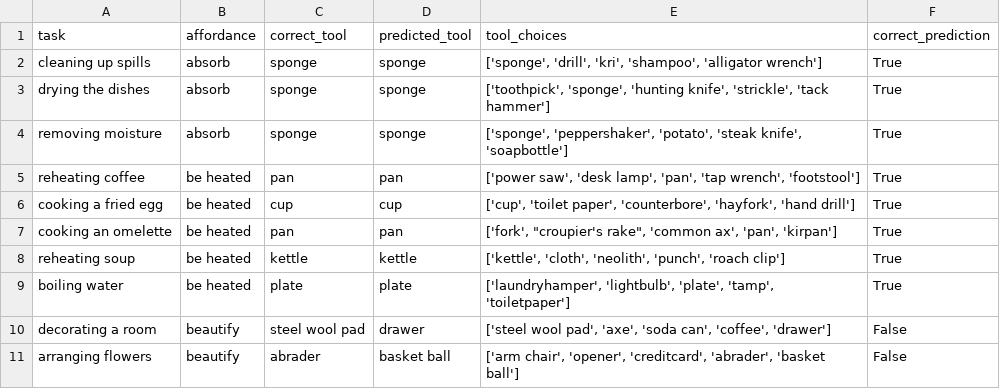
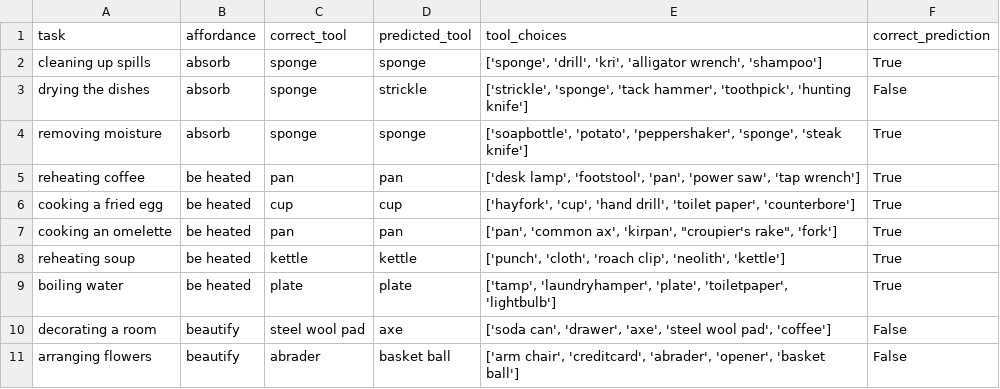
Before and after one commit to linusbui/Robo-CSK-Benchmark, a CSV file: tool_usage/results/gpt-4o-2024-08-06_sgicl.csv, drawn as a sheet.

```diff
--- a/tool_usage/results/gpt-4o-2024-08-06_sgicl.csv
+++ b/tool_usage/results/gpt-4o-2024-08-06_sgicl.csv
@@ -1,11 +1,11 @@
 task,affordance,correct_tool,predicted_tool,tool_choices,correct_prediction
-cleaning up spills,absorb,sponge,sponge,"['sponge', 'drill', 'kri', 'shampoo', 'alligator wrench']",True
-drying the dishes,absorb,sponge,sponge,"['toothpick', 'sponge', 'hunting knife', 'strickle', 'tack hammer']",True
-removing moisture,absorb,sponge,sponge,"['sponge', 'peppershaker', 'potato', 'steak knife', 'soapbottle']",True
-reheating coffee,be heated,pan,pan,"['power saw', 'desk lamp', 'pan', 'tap wrench', 'footstool']",True
-cooking a fried egg,be heated,cup,cup,"['cup', 'toilet paper', 'counterbore', 'hayfork', 'hand drill']",True
-cooking an omelette,be heated,pan,pan,"['fork', ""croupier's rake"", 'common ax', 'pan', 'kirpan']",True
-reheating soup,be heated,kettle,kettle,"['kettle', 'cloth', 'neolith', 'punch', 'roach clip']",True
-boiling water,be heated,plate,plate,"['laundryhamper', 'lightbulb', 'plate', 'tamp', 'toiletpaper']",True
-decorating a room,beautify,steel wool pad,drawer,"['steel wool pad', 'axe', 'soda can', 'coffee', 'drawer']",False
-arranging flowers,beautify,abrader,basket ball,"['arm chair', 'opener', 'creditcard', 'abrader', 'basket ball']",False
+cleaning up spills,absorb,sponge,sponge,"['sponge', 'drill', 'kri', 'alligator wrench', 'shampoo']",True
+drying the dishes,absorb,sponge,strickle,"['strickle', 'sponge', 'tack hammer', 'toothpick', 'hunting knife']",False
+removing moisture,absorb,sponge,sponge,"['soapbottle', 'potato', 'peppershaker', 'sponge', 'steak knife']",True
+reheating coffee,be heated,pan,pan,"['desk lamp', 'footstool', 'pan', 'power saw', 'tap wrench']",True
+cooking a fried egg,be heated,cup,cup,"['hayfork', 'cup', 'hand drill', 'toilet paper', 'counterbore']",True
+cooking an omelette,be heated,pan,pan,"['pan', 'common ax', 'kirpan', ""croupier's rake"", 'fork']",True
+reheating soup,be heated,kettle,kettle,"['punch', 'cloth', 'roach clip', 'neolith', 'kettle']",True
+boiling water,be heated,plate,plate,"['tamp', 'laundryhamper', 'plate', 'toiletpaper', 'lightbulb']",True
+decorating a room,beautify,steel wool pad,axe,"['soda can', 'drawer', 'axe', 'steel wool pad', 'coffee']",False
+arranging flowers,beautify,abrader,basket ball,"['arm chair', 'creditcard', 'abrader', 'opener', 'basket ball']",False
```
Also changed, not shown: tool_usage/results/gpt-4o-2024-08-06_selfref.csv, tool_usage/results/gpt-4o-2024-08-06_stepback.csv, 10 other files.
